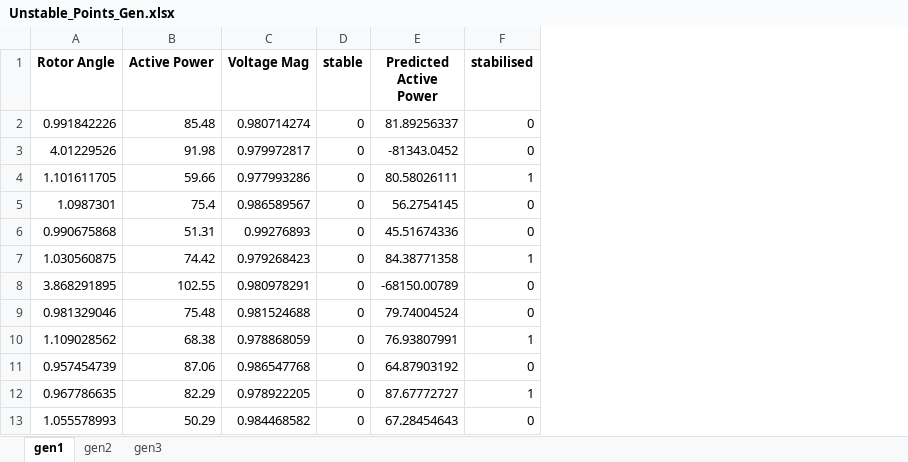
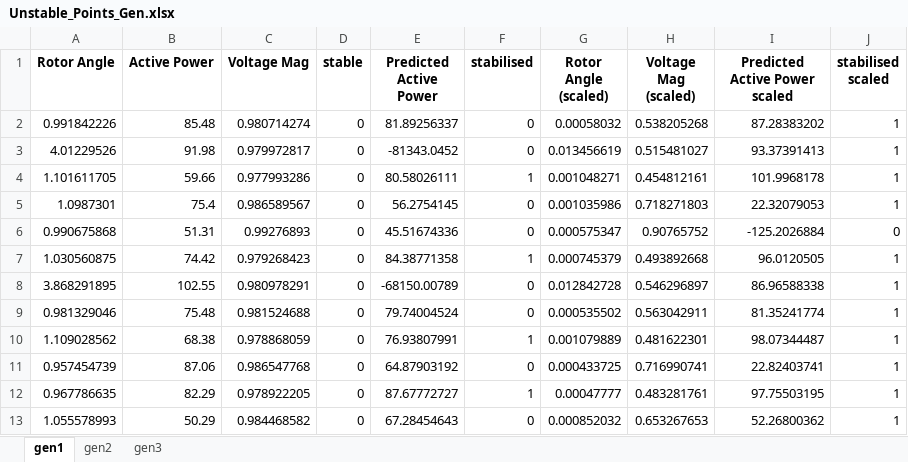
Before and after one commit to hussain2603/MEng-FYP, an Excel workbook: Unstable_Points_Gen.xlsx, sheet gen1, drawn as a sheet; only a part is shown; values as stored, in another font and other column widths than the file's, no borders; the diff names each change by its address in the sheet, - before the commit and + after, or states it on an @@ line.

```diff
--- a/Unstable_Points_Gen.xlsx (sheet gen1)
+++ b/Unstable_Points_Gen.xlsx (sheet gen1)
+column G (Rotor Angle (scaled)), rows 2-13: 0.00058032 | 0.013456619 | 0.001048271 | 0.001035986 | 0.000575347 | 0.000745379 | 0.012842728 | 0.000535502 | 0.001079889 | 0.000433725 | 0.00047777 | 0.000852032
+column H (Voltage Mag (scaled)), rows 2-13: 0.538205268 | 0.515481027 | 0.454812161 | 0.718271803 | 0.90765752 | 0.493892668 | 0.546296897 | 0.563042911 | 0.481622301 | 0.716990741 | 0.483281761 | 0.653267653
+column I (Predicted Active Power scaled), rows 2-13: 87.28383202 | 93.37391413 | 101.9968178 | 22.32079053 | -125.2026884 | 96.0120505 | 86.96588338 | 81.35241774 | 98.07344487 | 22.82403741 | 97.75503195 | 52.26800362
+column J (stabilised scaled), rows 2-13: 1 | 1 | 1 | 1 | 0 | 1 | 1 | 1 | 1 | 1 | 1 | 1
```
Also changed, not shown: sheet gen2, sheet gen3, Stable_Points_Gen.xlsx, 4 other files.
